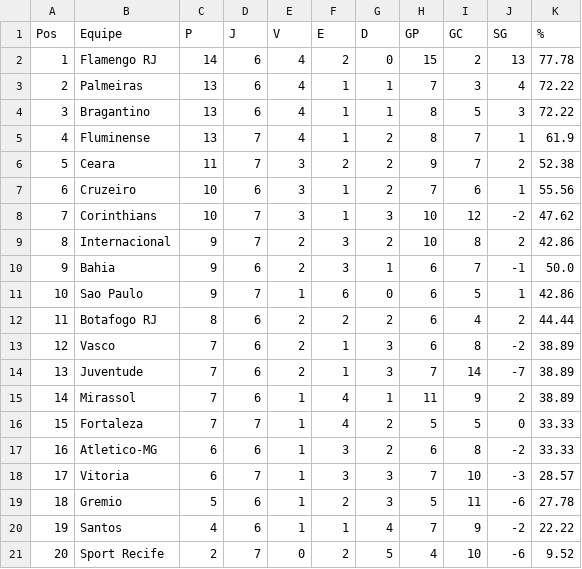
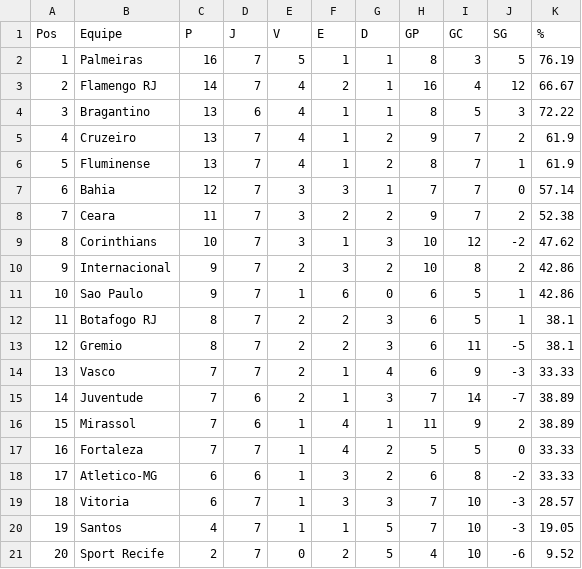
Before and after one commit to tlvzz/campeonato-brasileiro, a CSV file: classificacao_serie_a.csv, drawn as a sheet; removed rows and columns are numbered as before the commit, all else as after; the diff names each change by its address in the sheet, - before the commit and + after, or states it on an @@ line.

```diff
--- a/classificacao_serie_a.csv
+++ b/classificacao_serie_a.csv
-row 2: 1 | Flamengo RJ | 14 | 6 | 4 | 2 | 0 | 15 | 2 | 13 | 77.78
@@ column A (Pos) renumbered between rows 2 and 19 @@
-C2 (P): 13
+C2 (P): 16
-D2 (J): 6
+D2 (J): 7
-E2 (V): 4
+E2 (V): 5
-H2 (GP): 7
+H2 (GP): 8
-J2 (SG): 4
+J2 (SG): 5
-K2 (%): 72.22
+K2 (%): 76.19
+row 3: 2 | Flamengo RJ | 14 | 7 | 4 | 2 | 1 | 16 | 4 | 12 | 66.67
+row 5: 4 | Cruzeiro | 13 | 7 | 4 | 1 | 2 | 9 | 7 | 2 | 61.9
+row 7: 6 | Bahia | 12 | 7 | 3 | 3 | 1 | 7 | 7 | 0 | 57.14
-row 7: 6 | Cruzeiro | 10 | 6 | 3 | 1 | 2 | 7 | 6 | 1 | 55.56
-row 10: 9 | Bahia | 9 | 6 | 2 | 3 | 1 | 6 | 7 | -1 | 50.0
-D12 (J): 6
+D12 (J): 7
-G12 (D): 2
+G12 (D): 3
-I12 (GC): 4
+I12 (GC): 5
-J12 (SG): 2
+J12 (SG): 1
-K12 (%): 44.44
+K12 (%): 38.1
+row 13: 12 | Gremio | 8 | 7 | 2 | 2 | 3 | 6 | 11 | -5 | 38.1
-D14 (J): 6
+D14 (J): 7
-G14 (D): 3
+G14 (D): 4
-I14 (GC): 8
+I14 (GC): 9
-J14 (SG): -2
+J14 (SG): -3
-K14 (%): 38.89
+K14 (%): 33.33
-row 19: 18 | Gremio | 5 | 6 | 1 | 2 | 3 | 5 | 11 | -6 | 27.78
-D20 (J): 6
+D20 (J): 7
-G20 (D): 4
+G20 (D): 5
-I20 (GC): 9
+I20 (GC): 10
-J20 (SG): -2
+J20 (SG): -3
-K20 (%): 22.22
+K20 (%): 19.05
```
Also changed, not shown: resultados_serie_a.csv, 1 other file.
